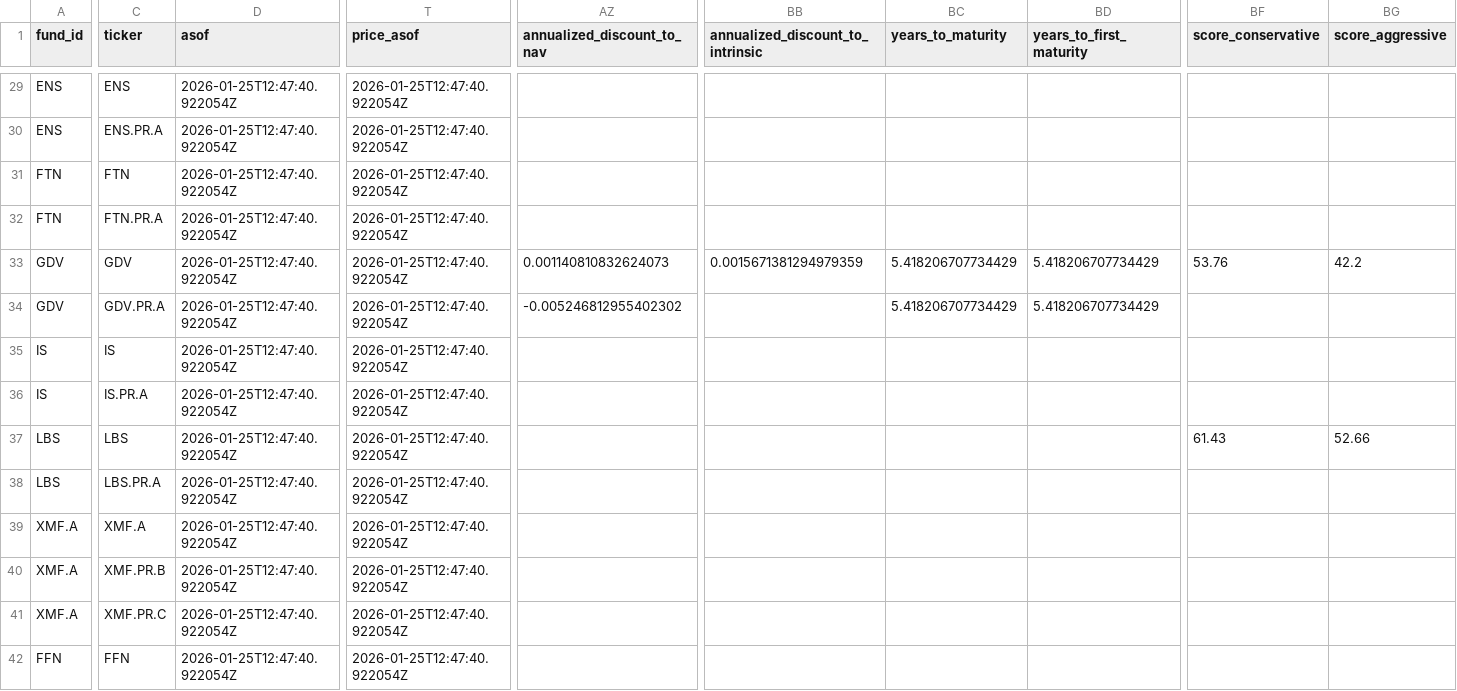
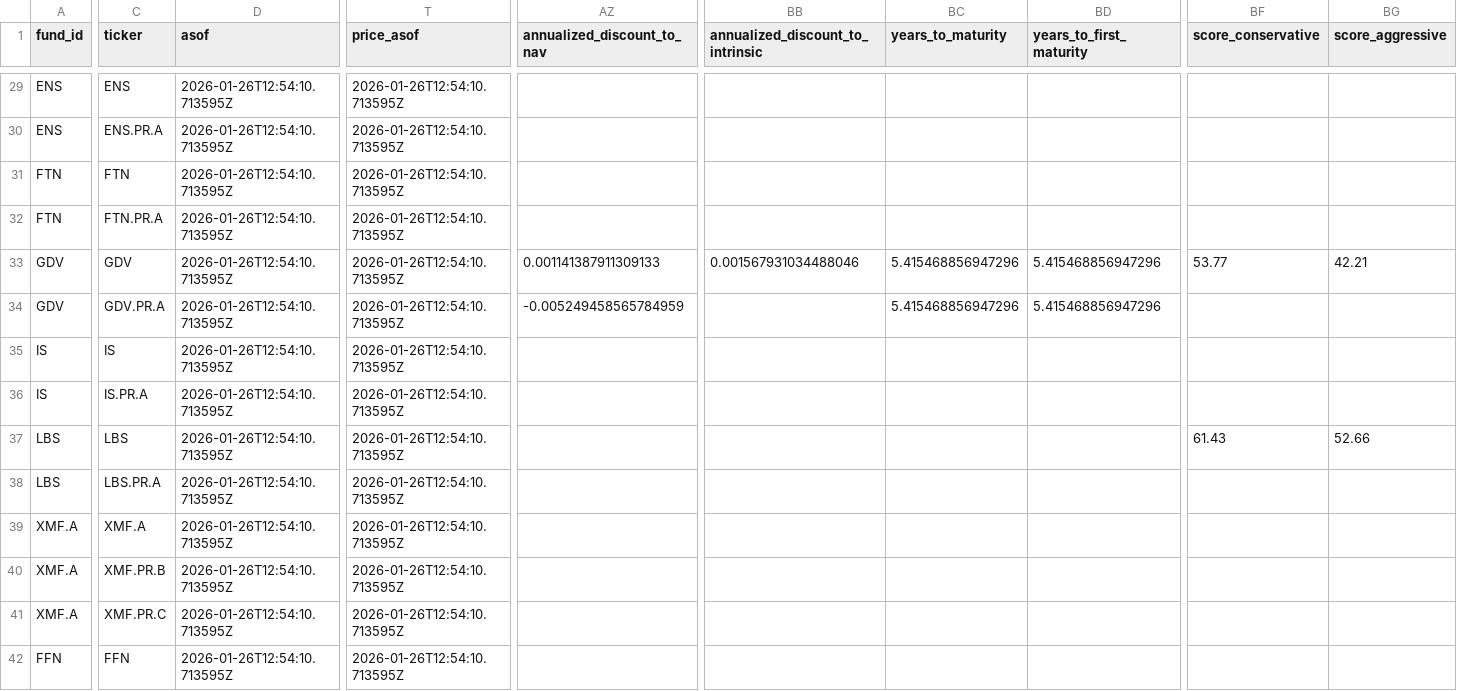
Before and after one commit to sherman-yang/splitfunds, a CSV file: data/latest.csv, drawn as a sheet; only a part is shown, gaps mark what is left out; the diff covers the shown part only; the diff names each change by its address in the sheet, - before the commit and + after, or states it on an @@ line.

```diff
--- a/data/latest.csv
+++ b/data/latest.csv
-D29:D42 (asof): 2026-01-25T12:47:40.922054Z
+D29:D42 (asof): 2026-01-26T12:54:10.713595Z
-T29:T42 (price_asof): 2026-01-25T12:47:40.922054Z
+T29:T42 (price_asof): 2026-01-26T12:54:10.713595Z
-AZ33 (annualized_discount_to_nav): 0.001140810832624073
+AZ33 (annualized_discount_to_nav): 0.001141387911309133
-BB33 (annualized_discount_to_intrinsic): 0.0015671381294979359
+BB33 (annualized_discount_to_intrinsic): 0.001567931034488046
-BC33:BC34 (years_to_maturity): 5.418206707734429
+BC33:BC34 (years_to_maturity): 5.415468856947296
-BD33:BD34 (years_to_first_maturity): 5.418206707734429
+BD33:BD34 (years_to_first_maturity): 5.415468856947296
-BF33 (score_conservative): 53.76
+BF33 (score_conservative): 53.77
-BG33 (score_aggressive): 42.2
+BG33 (score_aggressive): 42.21
-AZ34 (annualized_discount_to_nav): -0.005246812955402302
+AZ34 (annualized_discount_to_nav): -0.005249458565784959
```
Also changed, not shown: 116 edited cells elsewhere in this file, 1 other file.
